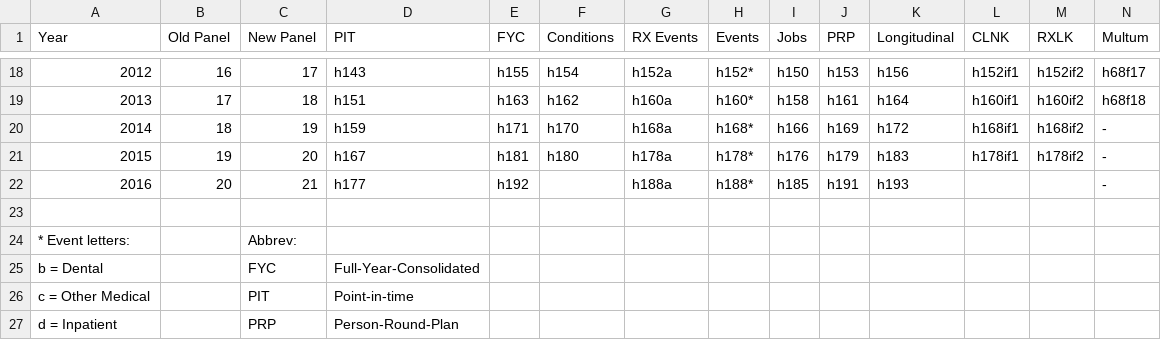
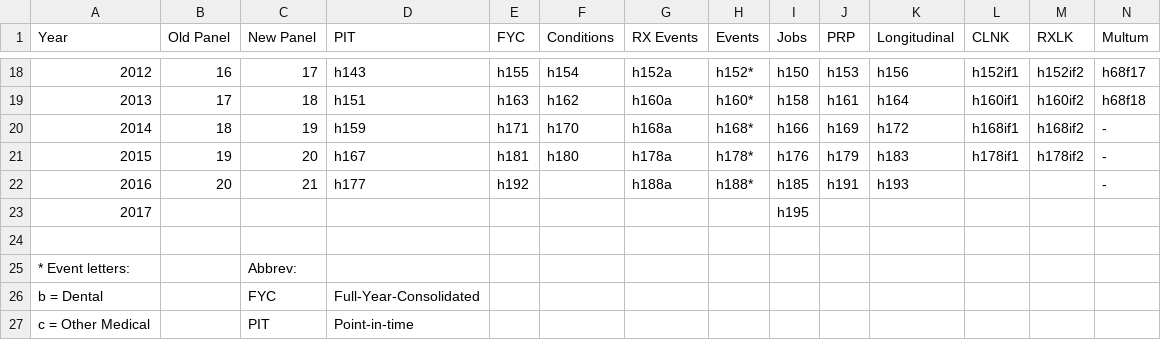
Before and after one commit to HHS-AHRQ/MEPS, a CSV file: Quick_Reference_Guides/meps_file_names.csv, drawn as a sheet; only a part is shown, gaps mark what is left out; the shorter side is filled out with more unchanged rows; rows hold the shown columns only; the diff names each change by its address in the sheet, - before the commit and + after, or states it on an @@ line.

Commit message:
Adding 2017 Jobs file

```diff
--- a/Quick_Reference_Guides/meps_file_names.csv
+++ b/Quick_Reference_Guides/meps_file_names.csv
+row 23: 2017 |  |  |  |  |  |  |  | h195
```
